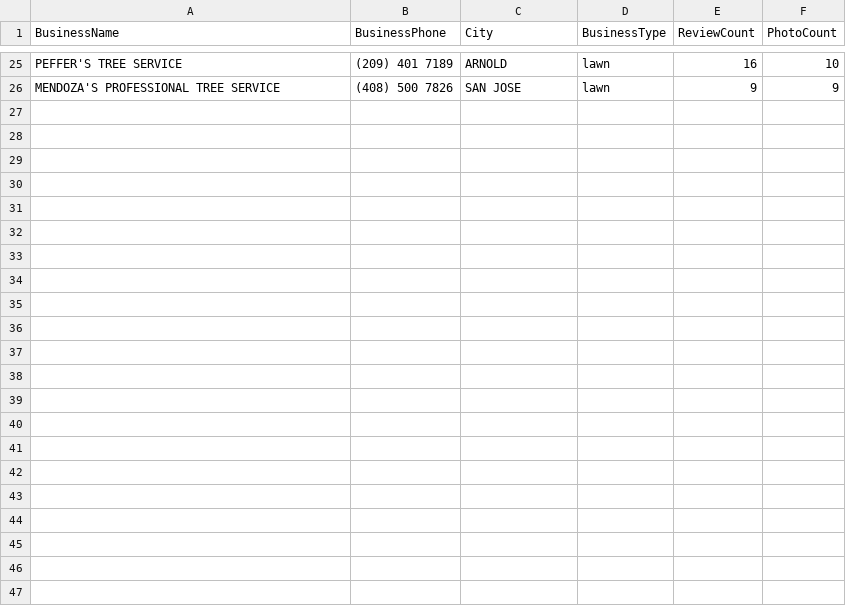
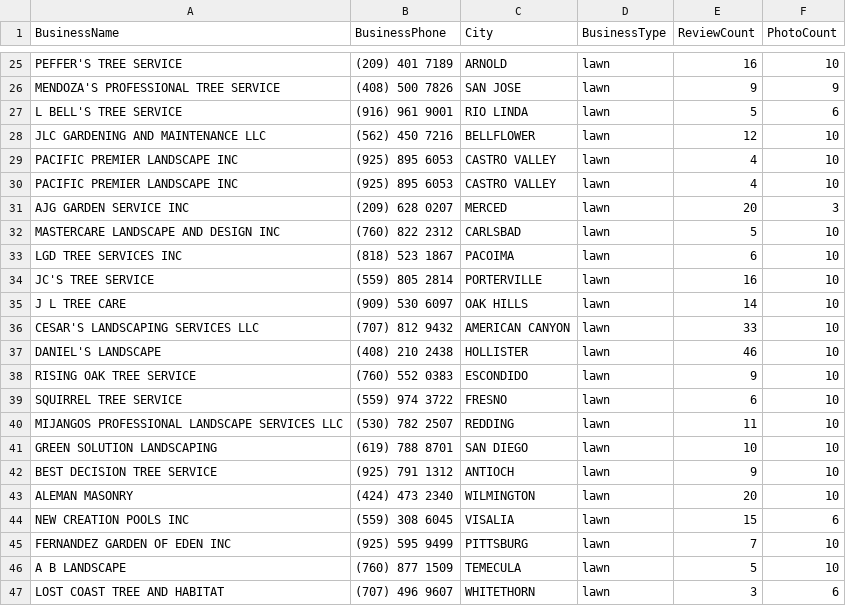
Before and after one commit to gabe-pz/cold-lead-generation, a CSV file: step-1/step-2/leads/raw-data-cali-cleaned-and-cleaned.csv, drawn as a sheet; only a part is shown, gaps mark what is left out; the diff names each change by its address in the sheet, - before the commit and + after, or states it on an @@ line.

```diff
--- a/step-1/step-2/leads/raw-data-cali-cleaned-and-cleaned.csv
+++ b/step-1/step-2/leads/raw-data-cali-cleaned-and-cleaned.csv
+row 27: L BELL'S TREE SERVICE | (916) 961 9001 | RIO LINDA | lawn | 5 | 6
+row 28: JLC GARDENING AND MAINTENANCE LLC | (562) 450 7216 | BELLFLOWER | lawn | 12 | 10
+row 29: PACIFIC PREMIER LANDSCAPE INC | (925) 895 6053 | CASTRO VALLEY | lawn | 4 | 10
+row 30: PACIFIC PREMIER LANDSCAPE INC | (925) 895 6053 | CASTRO VALLEY | lawn | 4 | 10
+row 31: AJG GARDEN SERVICE INC | (209) 628 0207 | MERCED | lawn | 20 | 3
+row 32: MASTERCARE LANDSCAPE AND DESIGN INC | (760) 822 2312 | CARLSBAD | lawn | 5 | 10
+row 33: LGD TREE SERVICES INC | (818) 523 1867 | PACOIMA | lawn | 6 | 10
+row 34: JC'S TREE SERVICE | (559) 805 2814 | PORTERVILLE | lawn | 16 | 10
+row 35: J L TREE CARE | (909) 530 6097 | OAK HILLS | lawn | 14 | 10
+row 36: CESAR'S LANDSCAPING SERVICES LLC | (707) 812 9432 | AMERICAN CANYON | lawn | 33 | 10
+row 37: DANIEL'S LANDSCAPE | (408) 210 2438 | HOLLISTER | lawn | 46 | 10
+row 38: RISING OAK TREE SERVICE | (760) 552 0383 | ESCONDIDO | lawn | 9 | 10
+row 39: SQUIRREL TREE SERVICE | (559) 974 3722 | FRESNO | lawn | 6 | 10
+row 40: MIJANGOS PROFESSIONAL LANDSCAPE SERVICES LLC | (530) 782 2507 | REDDING | lawn | 11 | 10
+row 41: GREEN SOLUTION LANDSCAPING | (619) 788 8701 | SAN DIEGO | lawn | 10 | 10
+row 42: BEST DECISION TREE SERVICE | (925) 791 1312 | ANTIOCH | lawn | 9 | 10
+row 43: ALEMAN MASONRY | (424) 473 2340 | WILMINGTON | lawn | 20 | 10
+row 44: NEW CREATION POOLS INC | (559) 308 6045 | VISALIA | lawn | 15 | 6
+row 45: FERNANDEZ GARDEN OF EDEN INC | (925) 595 9499 | PITTSBURG | lawn | 7 | 10
+row 46: A B LANDSCAPE | (760) 877 1509 | TEMECULA | lawn | 5 | 10
+row 47: LOST COAST TREE AND HABITAT | (707) 496 9607 | WHITETHORN | lawn | 3 | 6
```
Also changed, not shown: 1 other file.
